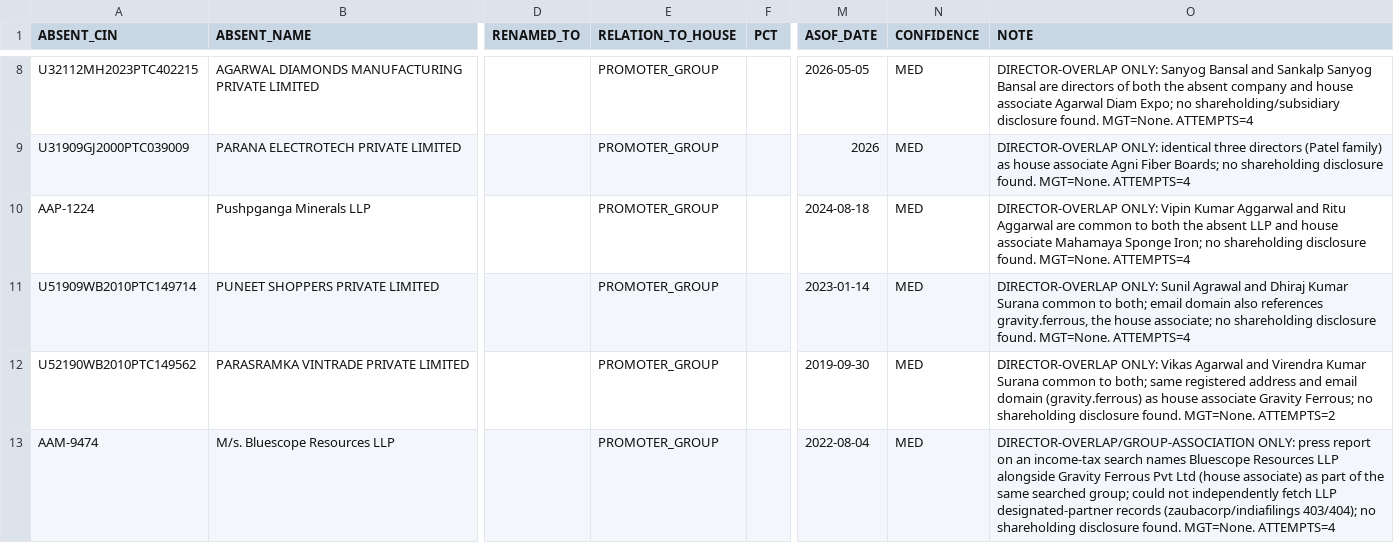
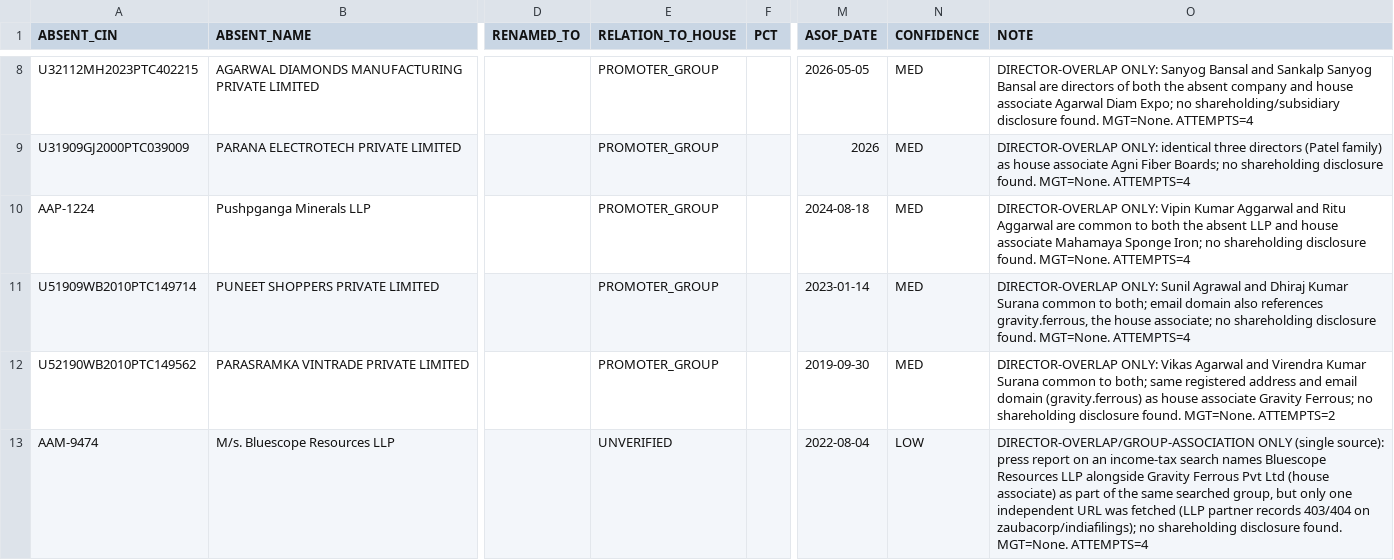
Before and after one commit to pavithra610-cell/claude, a CSV file: A3_ABSENT_LANE/cloud_blocks/BLOCK082_OUTPUT.csv, drawn as a sheet; only a part is shown, gaps mark what is left out; the diff names each change by its address in the sheet, - before the commit and + after, or states it on an @@ line.

```diff
--- a/A3_ABSENT_LANE/cloud_blocks/BLOCK082_OUTPUT.csv
+++ b/A3_ABSENT_LANE/cloud_blocks/BLOCK082_OUTPUT.csv
-E13 (RELATION_TO_HOUSE): PROMOTER_GROUP
+E13 (RELATION_TO_HOUSE): UNVERIFIED
-N13 (CONFIDENCE): MED
+N13 (CONFIDENCE): LOW
-O13 (NOTE): DIRECTOR-OVERLAP/GROUP-ASSOCIATION ONLY: press report on an income-tax search names Bluescope Resources LLP alongside Gravity Ferrous Pvt Ltd (house associate) as part of the same searched group; could not independently fetch LLP designated-partner records (zaubacorp/indiafilings 403/404); no shareholding…
+O13 (NOTE): DIRECTOR-OVERLAP/GROUP-ASSOCIATION ONLY (single source): press report on an income-tax search names Bluescope Resources LLP alongside Gravity Ferrous Pvt Ltd (house associate) as part of the same searched group, but only one independent URL was fetched (LLP partner records 403/404 on zaubacorp/indiafilings); no shareholding…
```
Also changed, not shown: A3_ABSENT_LANE/cloud_blocks/BLOCK077_OUTPUT.csv, A3_ABSENT_LANE/cloud_blocks/BLOCK083_OUTPUT.csv, 3 other files.
